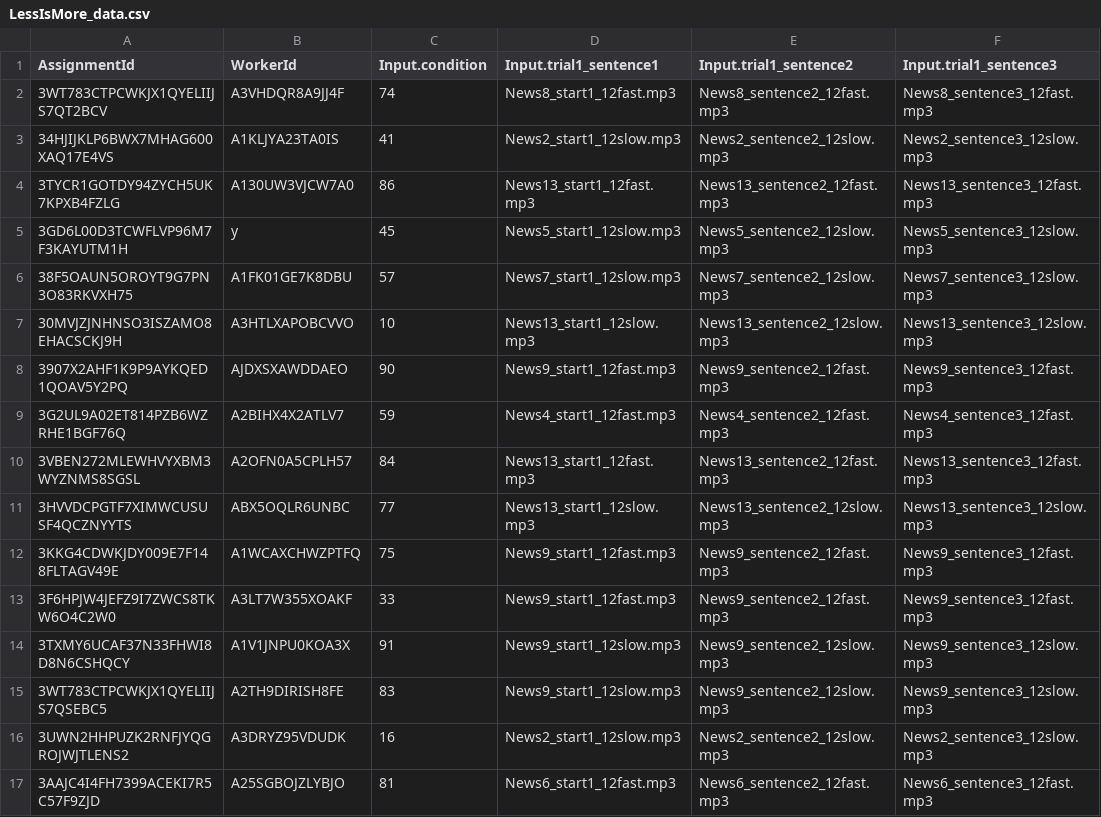
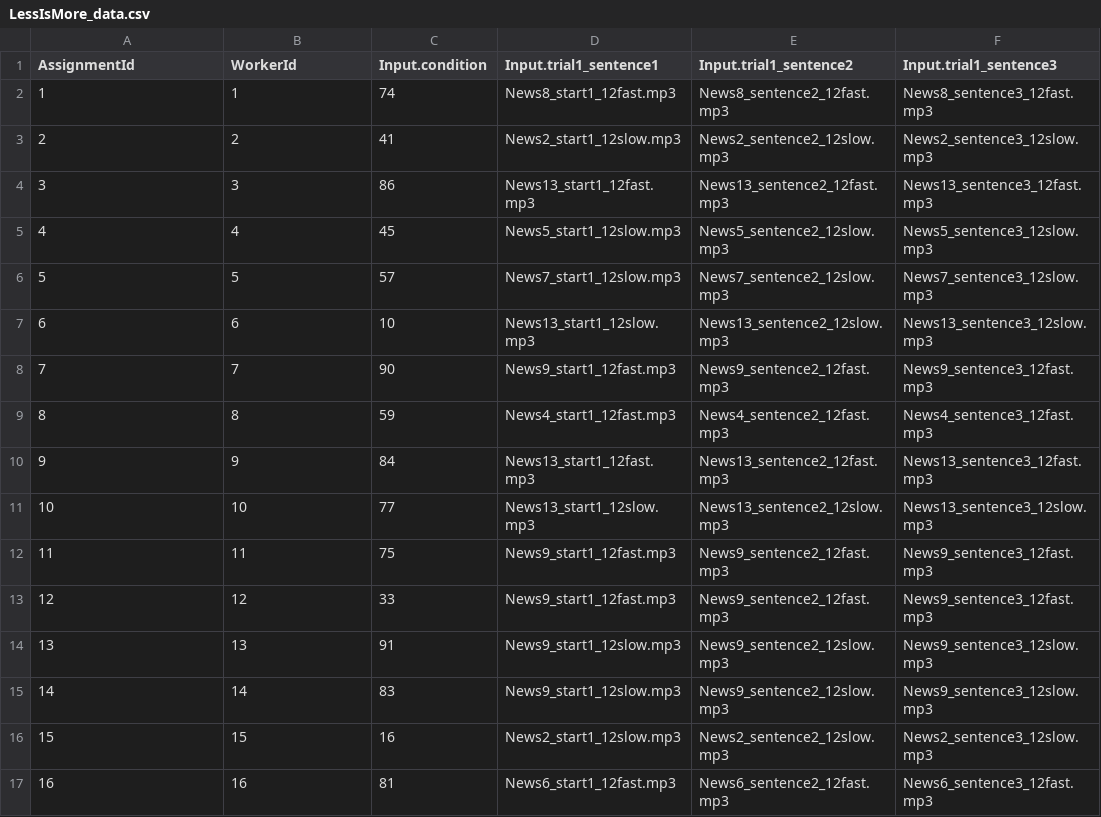
Before and after one commit to thekiddlab/TheLessYouKnow, a CSV file: Data/LessIsMore_data.csv, drawn as a sheet; only a part is shown; the diff covers the shown part only; the diff names each change by its address in the sheet, - before the commit and + after, or states it on an @@ line.

```diff
--- a/Data/LessIsMore_data.csv
+++ b/Data/LessIsMore_data.csv
-A2 (AssignmentId): 3WT783CTPCWKJX1QYELIIJS7QT2BCV
+A2 (AssignmentId): 1
-B2 (WorkerId): A3VHDQR8A9JJ4F
+B2 (WorkerId): 1
-A3 (AssignmentId): 34HJIJKLP6BWX7MHAG600XAQ17E4VS
+A3 (AssignmentId): 2
-B3 (WorkerId): A1KLJYA23TA0IS
+B3 (WorkerId): 2
-A4 (AssignmentId): 3TYCR1GOTDY94ZYCH5UK7KPXB4FZLG
+A4 (AssignmentId): 3
-B4 (WorkerId): A130UW3VJCW7A0
+B4 (WorkerId): 3
-A5 (AssignmentId): 3GD6L00D3TCWFLVP96M7F3KAYUTM1H
+A5 (AssignmentId): 4
-B5 (WorkerId): y
+B5 (WorkerId): 4
-A6 (AssignmentId): 38F5OAUN5OROYT9G7PN3O83RKVXH75
+A6 (AssignmentId): 5
-B6 (WorkerId): A1FK01GE7K8DBU
+B6 (WorkerId): 5
-A7 (AssignmentId): 30MVJZJNHNSO3ISZAMO8EHACSCKJ9H
+A7 (AssignmentId): 6
-B7 (WorkerId): A3HTLXAPOBCVVO
+B7 (WorkerId): 6
-A8 (AssignmentId): 3907X2AHF1K9P9AYKQED1QOAV5Y2PQ
+A8 (AssignmentId): 7
-B8 (WorkerId): AJDXSXAWDDAEO
+B8 (WorkerId): 7
-A9 (AssignmentId): 3G2UL9A02ET814PZB6WZRHE1BGF76Q
+A9 (AssignmentId): 8
-B9 (WorkerId): A2BIHX4X2ATLV7
+B9 (WorkerId): 8
-A10 (AssignmentId): 3VBEN272MLEWHVYXBM3WYZNMS8SGSL
+A10 (AssignmentId): 9
-B10 (WorkerId): A2OFN0A5CPLH57
+B10 (WorkerId): 9
-A11 (AssignmentId): 3HVVDCPGTF7XIMWCUSUSF4QCZNYYTS
+A11 (AssignmentId): 10
-B11 (WorkerId): ABX5OQLR6UNBC
+B11 (WorkerId): 10
-A12 (AssignmentId): 3KKG4CDWKJDY009E7F148FLTAGV49E
+A12 (AssignmentId): 11
-B12 (WorkerId): A1WCAXCHWZPTFQ
+B12 (WorkerId): 11
-A13 (AssignmentId): 3F6HPJW4JEFZ9I7ZWCS8TKW6O4C2W0
+A13 (AssignmentId): 12
-B13 (WorkerId): A3LT7W355XOAKF
+B13 (WorkerId): 12
-A14 (AssignmentId): 3TXMY6UCAF37N33FHWI8D8N6CSHQCY
+A14 (AssignmentId): 13
-B14 (WorkerId): A1V1JNPU0KOA3X
+B14 (WorkerId): 13
-A15 (AssignmentId): 3WT783CTPCWKJX1QYELIIJS7QSEBC5
+A15 (AssignmentId): 14
-B15 (WorkerId): A2TH9DIRISH8FE
+B15 (WorkerId): 14
-A16 (AssignmentId): 3UWN2HHPUZK2RNFJYQGROJWJTLENS2
+A16 (AssignmentId): 15
-B16 (WorkerId): A3DRYZ95VDUDK
+B16 (WorkerId): 15
-A17 (AssignmentId): 3AAJC4I4FH7399ACEKI7R5C57F9ZJD
+A17 (AssignmentId): 16
-B17 (WorkerId): A25SGBOJZLYBJO
+B17 (WorkerId): 16
```
Also changed, not shown: 168 edited cells elsewhere in this file, 1 other file.
